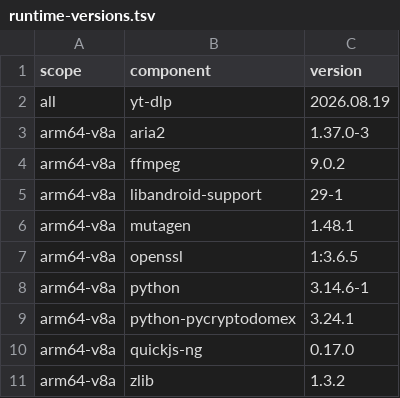
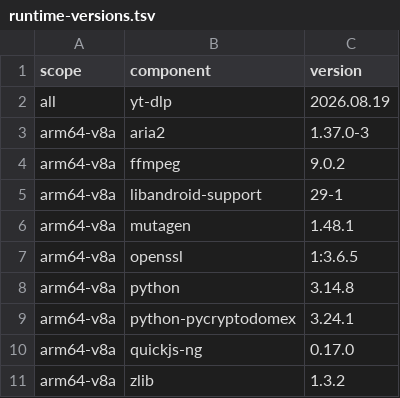
Before and after one commit to Darkstar085-dev/youtubedl-kotlin, a TSV file: runtime-versions.tsv, drawn as a sheet.

Commit message:
build: refresh Android runtime artifacts
Updated bundled runtime versions:
- arm64-v8a python: 3.14.6-1 -> 3.14.8

Signed-off-by: S I P U N <sipunkumar85@gmail.com>

```diff
--- a/runtime-versions.tsv
+++ b/runtime-versions.tsv
@@ -7,3 +7,3 @@ arm64-v8a	mutagen	1.48.1
 arm64-v8a	openssl	1:3.6.5
-arm64-v8a	python	3.14.6-1
+arm64-v8a	python	3.14.8
 arm64-v8a	python-pycryptodomex	3.24.1
```
Also changed, not shown: runtime-sizes.tsv, 4 other files.
